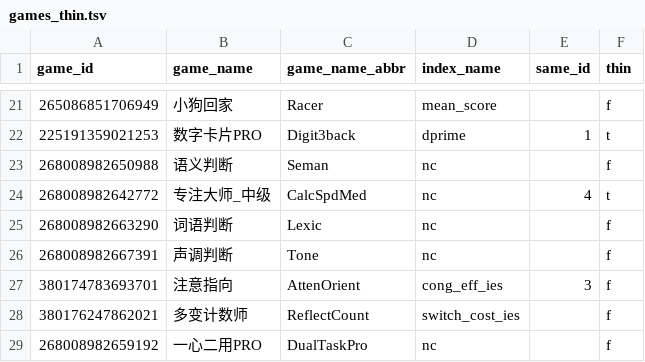
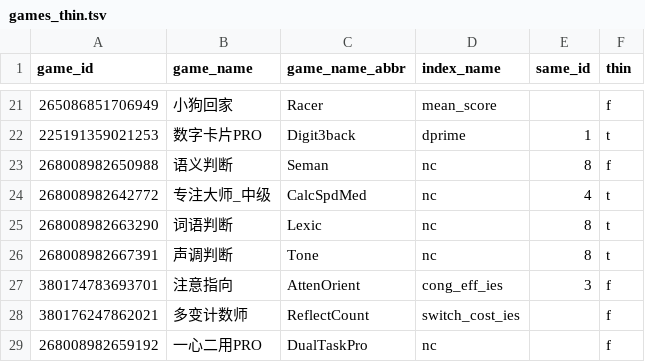
Before and after one commit to psychelzh/cogstruct-dev, a TSV file: config/games_thin.tsv, drawn as a sheet; only a part is shown, gaps mark what is left out.

```diff
--- a/config/games_thin.tsv
+++ b/config/games_thin.tsv
@@ -22,6 +22,6 @@ game_id	game_name	game_name_abbr	index_name	same_id	thin
 225191359021253	数字卡片PRO	Digit3back	dprime	1	t
-268008982650988	语义判断	Seman	nc		f
+268008982650988	语义判断	Seman	nc	8	f
 268008982642772	专注大师_中级	CalcSpdMed	nc	4	t
-268008982663290	词语判断	Lexic	nc		f
-268008982667391	声调判断	Tone	nc		f
+268008982663290	词语判断	Lexic	nc	8	t
+268008982667391	声调判断	Tone	nc	8	t
 380174783693701	注意指向	AttenOrient	cong_eff_ies	3	f
```
Also changed, not shown: 1 other file.
